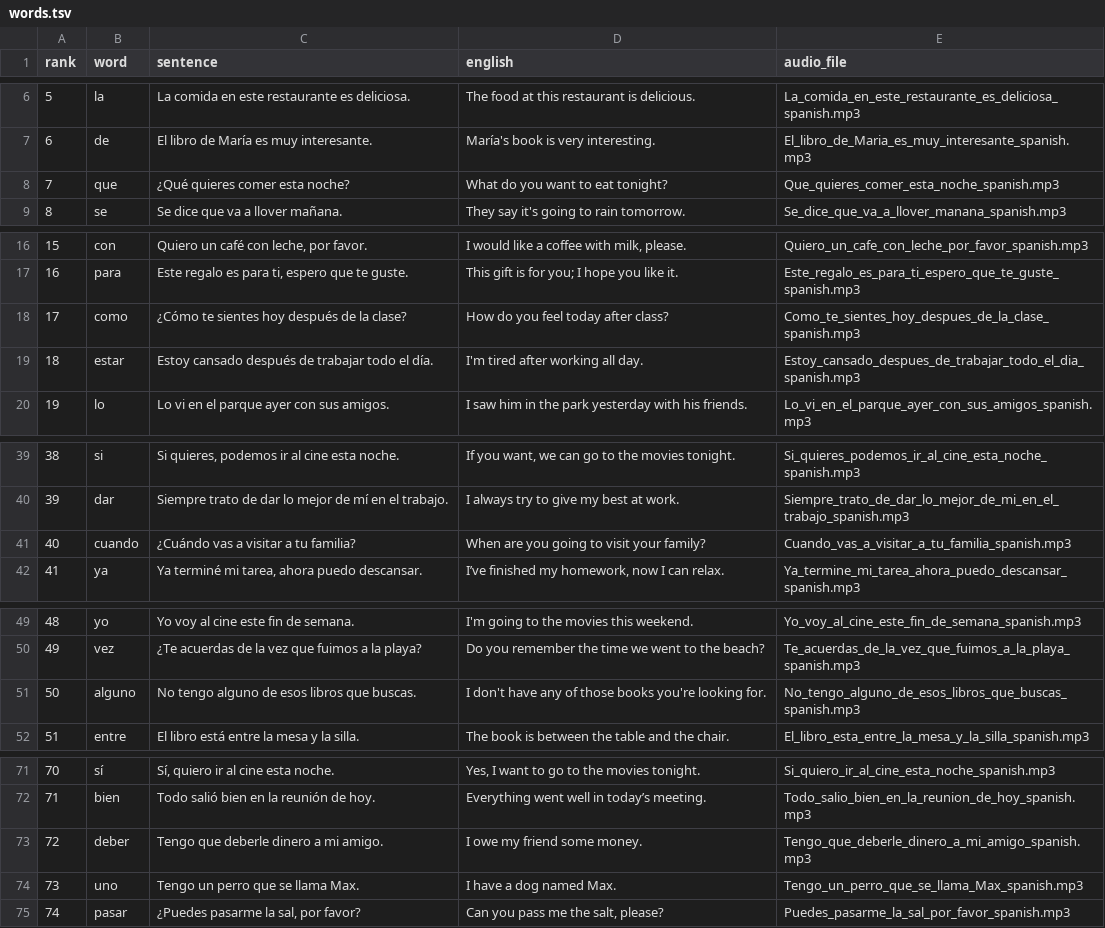
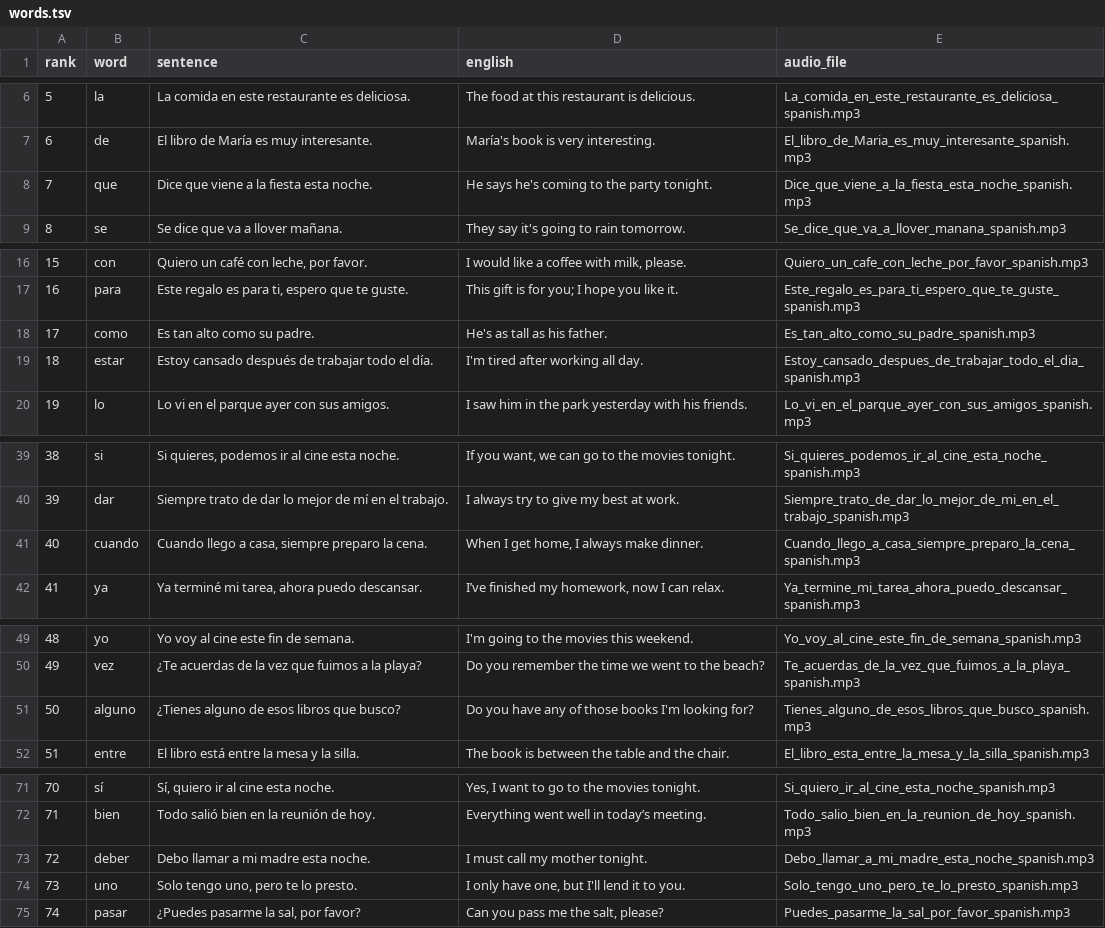
Before and after one commit to Ankiwordbank/free-anki-decks, a TSV file: decks/spanish-top-1000-first-100/words.tsv, drawn as a sheet; only a part is shown, gaps mark what is left out; the diff covers the shown part only.

```diff
--- a/decks/spanish-top-1000-first-100/words.tsv
+++ b/decks/spanish-top-1000-first-100/words.tsv
@@ -7,3 +7,3 @@ rank	word	sentence	english	audio_file
 6	de	El libro de María es muy interesante.	María's book is very interesting.	El_libro_de_Maria_es_muy_interesante_spanish.mp3
-7	que	¿Qué quieres comer esta noche?	What do you want to eat tonight?	Que_quieres_comer_esta_noche_spanish.mp3
+7	que	Dice que viene a la fiesta esta noche.	He says he's coming to the party tonight.	Dice_que_viene_a_la_fiesta_esta_noche_spanish.mp3
 8	se	Se dice que va a llover mañana.	They say it's going to rain tomorrow.	Se_dice_que_va_a_llover_manana_spanish.mp3
@@ -17,3 +17,3 @@ rank	word	sentence	english	audio_file
 16	para	Este regalo es para ti, espero que te guste.	This gift is for you; I hope you like it.	Este_regalo_es_para_ti_espero_que_te_guste_spanish.mp3
-17	como	¿Cómo te sientes hoy después de la clase?	How do you feel today after class?	Como_te_sientes_hoy_despues_de_la_clase_spanish.mp3
+17	como	Es tan alto como su padre.	He's as tall as his father.	Es_tan_alto_como_su_padre_spanish.mp3
 18	estar	Estoy cansado después de trabajar todo el día.	I'm tired after working all day.	Estoy_cansado_despues_de_trabajar_todo_el_dia_spanish.mp3
@@ -40,3 +40,3 @@ rank	word	sentence	english	audio_file
 39	dar	Siempre trato de dar lo mejor de mí en el trabajo.	I always try to give my best at work.	Siempre_trato_de_dar_lo_mejor_de_mi_en_el_trabajo_spanish.mp3
-40	cuando	¿Cuándo vas a visitar a tu familia?	When are you going to visit your family?	Cuando_vas_a_visitar_a_tu_familia_spanish.mp3
+40	cuando	Cuando llego a casa, siempre preparo la cena.	When I get home, I always make dinner.	Cuando_llego_a_casa_siempre_preparo_la_cena_spanish.mp3
 41	ya	Ya terminé mi tarea, ahora puedo descansar.	I’ve finished my homework, now I can relax.	Ya_termine_mi_tarea_ahora_puedo_descansar_spanish.mp3
@@ -50,3 +50,3 @@ rank	word	sentence	english	audio_file
 49	vez	¿Te acuerdas de la vez que fuimos a la playa?	Do you remember the time we went to the beach?	Te_acuerdas_de_la_vez_que_fuimos_a_la_playa_spanish.mp3
-50	alguno	No tengo alguno de esos libros que buscas.	I don't have any of those books you're looking for.	No_tengo_alguno_de_esos_libros_que_buscas_spanish.mp3
+50	alguno	¿Tienes alguno de esos libros que busco?	Do you have any of those books I'm looking for?	Tienes_alguno_de_esos_libros_que_busco_spanish.mp3
 51	entre	El libro está entre la mesa y la silla.	The book is between the table and the chair.	El_libro_esta_entre_la_mesa_y_la_silla_spanish.mp3
@@ -72,4 +72,4 @@ rank	word	sentence	english	audio_file
 71	bien	Todo salió bien en la reunión de hoy.	Everything went well in today’s meeting.	Todo_salio_bien_en_la_reunion_de_hoy_spanish.mp3
-72	deber	Tengo que deberle dinero a mi amigo.	I owe my friend some money.	Tengo_que_deberle_dinero_a_mi_amigo_spanish.mp3
-73	uno	Tengo un perro que se llama Max.	I have a dog named Max.	Tengo_un_perro_que_se_llama_Max_spanish.mp3
+72	deber	Debo llamar a mi madre esta noche.	I must call my mother tonight.	Debo_llamar_a_mi_madre_esta_noche_spanish.mp3
+73	uno	Solo tengo uno, pero te lo presto.	I only have one, but I'll lend it to you.	Solo_tengo_uno_pero_te_lo_presto_spanish.mp3
 74	pasar	¿Puedes pasarme la sal, por favor?	Can you pass me the salt, please?	Puedes_pasarme_la_sal_por_favor_spanish.mp3
```
Also changed, not shown: 4 edited cells elsewhere in this file, decks/french-top-1000-first-100/words.tsv, decks/german-verbs-50/words.tsv, 9 other files.
